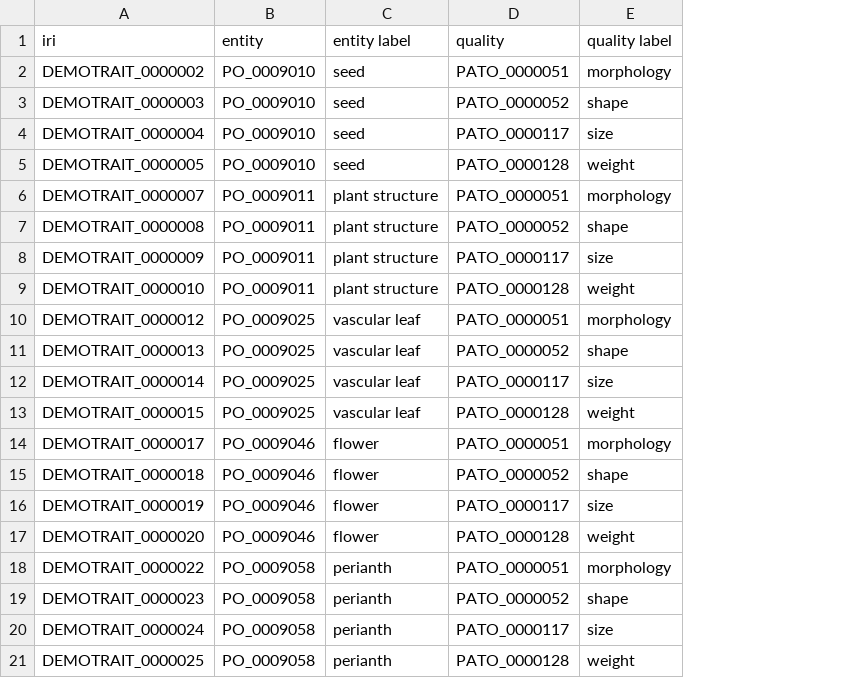
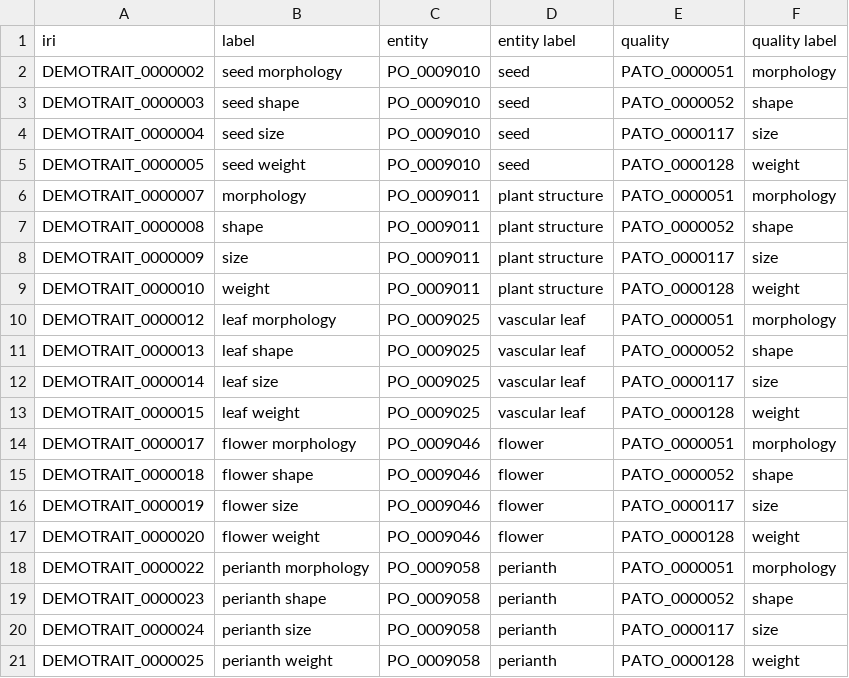
Before and after one commit to Planteome/protege-tutorial, a CSV file: template-examples/test1.csv, drawn as a sheet; the diff names each change by its address in the sheet, - before the commit and + after, or states it on an @@ line.

```diff
--- a/template-examples/test1.csv
+++ b/template-examples/test1.csv
+column B (label), rows 2-21: seed morphology | seed shape | seed size | seed weight | morphology | shape | size | weight | leaf morphology | leaf shape | leaf size | leaf weight | flower morphology | flower shape | flower size | flower weight | perianth morphology | perianth shape | perianth size | perianth weight
```
Also changed, not shown: 2 other files.
